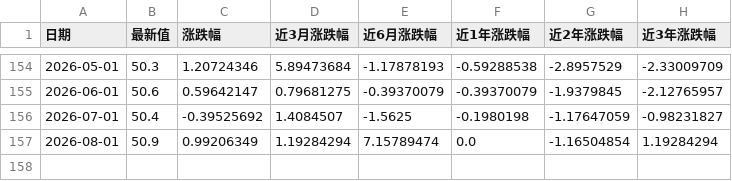
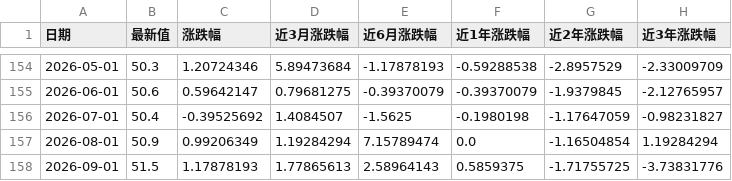
Before and after one commit to sucongling/cflp-data-agent, a CSV file: data/lpi.csv, drawn as a sheet; only a part is shown, gaps mark what is left out.

```diff
--- a/data/lpi.csv
+++ b/data/lpi.csv
@@ -157 +157,2 @@
 2026-08-01,50.9,0.99206349,1.19284294,7.15789474,0.0,-1.16504854,1.19284294
+2026-09-01,51.5,1.17878193,1.77865613,2.58964143,0.5859375,-1.71755725,-3.73831776
```
Also changed, not shown: data/warehouse_index.csv, docs/data/lpi.csv, 1 other file.
